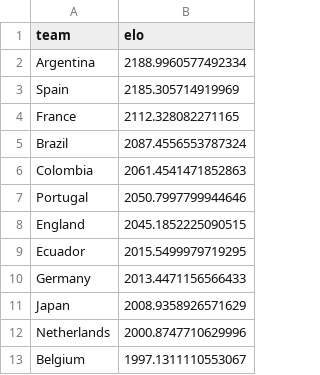
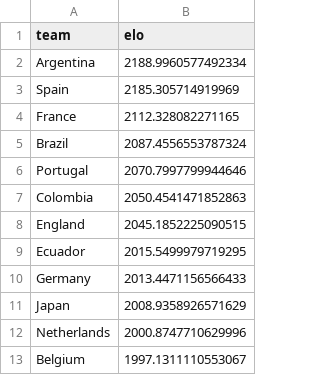
Before and after one commit to Bogdashu/WC2026_football_analytics, a CSV file: wc2026_elo.csv, drawn as a sheet; only a part is shown.

Commit message:
Update wc2026_elo.csv

```diff
--- a/wc2026_elo.csv
+++ b/wc2026_elo.csv
@@ -5,4 +5,4 @@ France,2112.328082271165
 Brazil,2087.4556553787324
-Colombia,2061.4541471852863
-Portugal,2050.7997799944646
+Portugal,2070.7997799944646
+Colombia,2050.4541471852863
 England,2045.1852225090515
```
